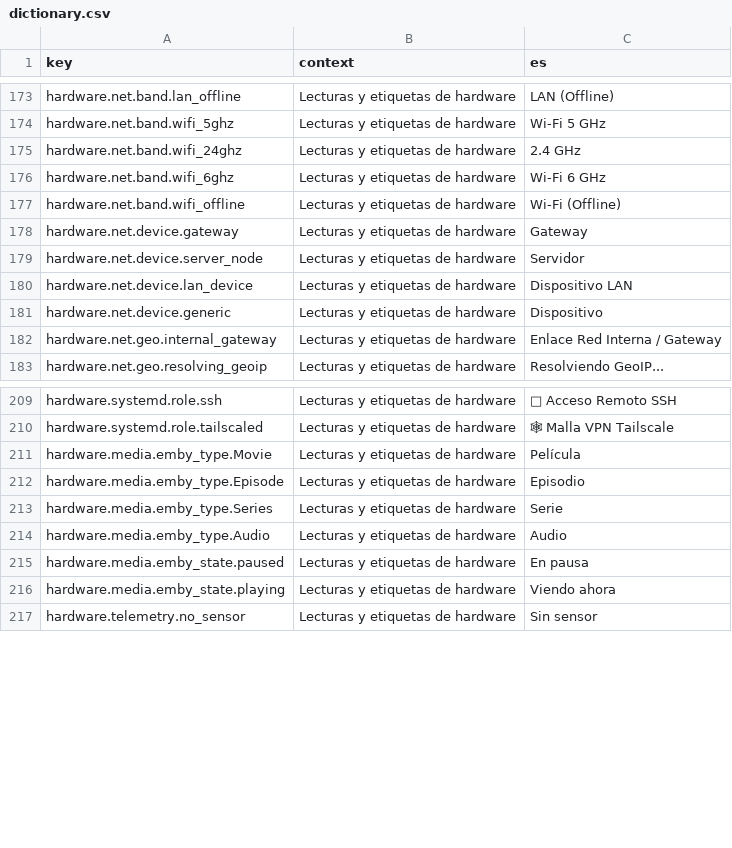
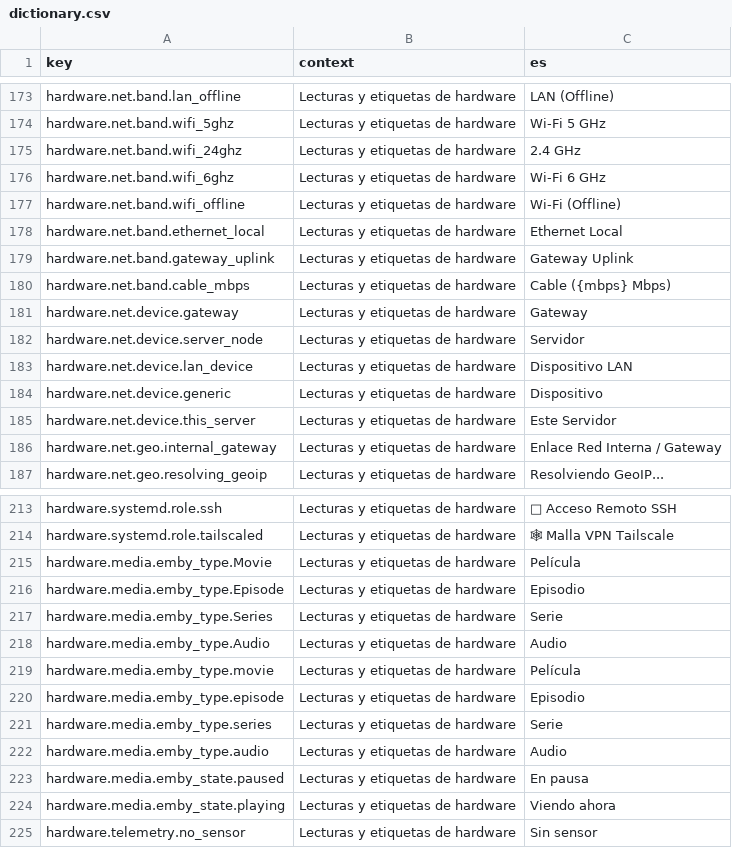
Before and after one commit to cminewarIA/recursos-ui, a CSV file: i18n/dictionary.csv, drawn as a sheet; only a part is shown, gaps mark what is left out; the diff names each change by its address in the sheet, - before the commit and + after, or states it on an @@ line.

Commit message:
fix(v12.11.1): corregir Emby, ejes duales, DuckDNS NUL, SVG manual, Vite ESM y clientes nativos

```diff
--- a/i18n/dictionary.csv
+++ b/i18n/dictionary.csv
+row 178: hardware.net.band.ethernet_local | Lecturas y etiquetas de hardware | Ethernet Local
+row 179: hardware.net.band.gateway_uplink | Lecturas y etiquetas de hardware | Gateway Uplink
+row 180: hardware.net.band.cable_mbps | Lecturas y etiquetas de hardware | Cable ({mbps} Mbps)
+row 185: hardware.net.device.this_server | Lecturas y etiquetas de hardware | Este Servidor
+row 219: hardware.media.emby_type.movie | Lecturas y etiquetas de hardware | Película
+row 220: hardware.media.emby_type.episode | Lecturas y etiquetas de hardware | Episodio
+row 221: hardware.media.emby_type.series | Lecturas y etiquetas de hardware | Serie
+row 222: hardware.media.emby_type.audio | Lecturas y etiquetas de hardware | Audio
```
Also changed, not shown: 21 other files.
